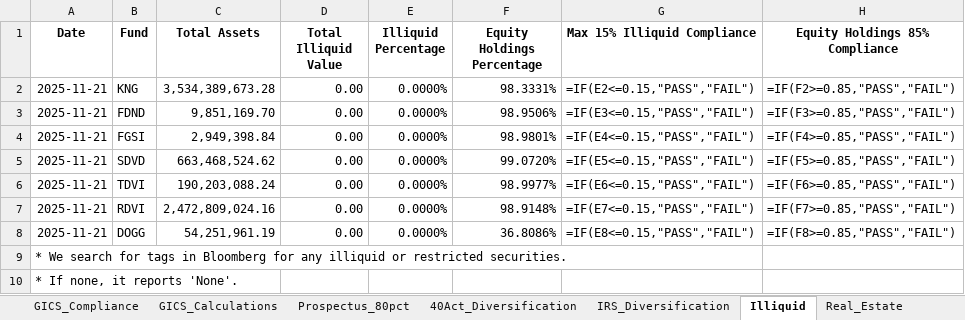
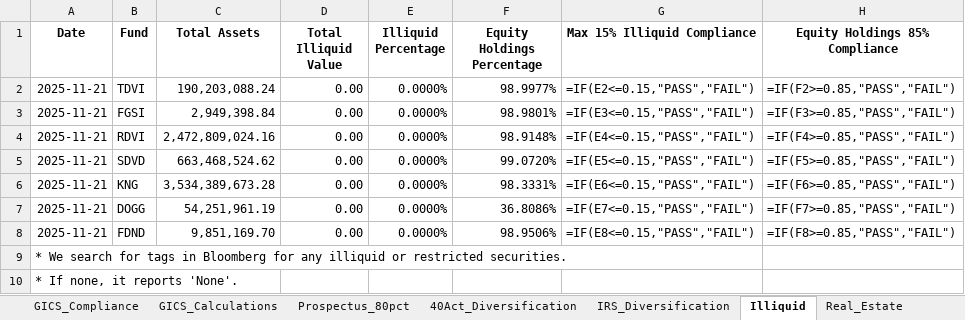
Before and after one commit to pcorc/FundManager, an Excel workbook: outputs/compliance_results_expost_2025-11-21.xlsx, sheet Illiquid, drawn as a sheet; values as stored, in another font and other column widths than the file's, no borders; formulas without a stored value are shown as written; removed rows and columns are numbered as before the commit, all else as after; the diff names each change by its address in the sheet, - before the commit and + after, or states it on an @@ line.

```diff
--- a/outputs/compliance_results_expost_2025-11-21.xlsx (sheet Illiquid)
+++ b/outputs/compliance_results_expost_2025-11-21.xlsx (sheet Illiquid)
-B2 (Fund): KNG
+B2 (Fund): TDVI
-C2 (Total Assets): 3,534,389,673.28
+C2 (Total Assets): 190,203,088.24
-F2 (Equity Holdings Percentage): 98.3331%
+F2 (Equity Holdings Percentage): 98.9977%
-row 3: 2025-11-21 | FDND | 9,851,169.70 | 0.00 | 0.0000% | 98.9506% | =IF(E3<=0.15,"PASS","FAIL") | =IF(F3>=0.85,"PASS","FAIL")
-G3 (Max 15% Illiquid Compliance): =IF(E4<=0.15,"PASS","FAIL")
+G3 (Max 15% Illiquid Compliance): =IF(E3<=0.15,"PASS","FAIL")
-H3 (Equity Holdings 85% Compliance): =IF(F4>=0.85,"PASS","FAIL")
+H3 (Equity Holdings 85% Compliance): =IF(F3>=0.85,"PASS","FAIL")
+row 4: 2025-11-21 | RDVI | 2,472,809,024.16 | 0.00 | 0.0000% | 98.9148% | =IF(E4<=0.15,"PASS","FAIL") | =IF(F4>=0.85,"PASS","FAIL")
-B6 (Fund): TDVI
+B6 (Fund): KNG
-C6 (Total Assets): 190,203,088.24
+C6 (Total Assets): 3,534,389,673.28
-F6 (Equity Holdings Percentage): 98.9977%
+F6 (Equity Holdings Percentage): 98.3331%
-row 7: 2025-11-21 | RDVI | 2,472,809,024.16 | 0.00 | 0.0000% | 98.9148% | =IF(E7<=0.15,"PASS","FAIL") | =IF(F7>=0.85,"PASS","FAIL")
-G7 (Max 15% Illiquid Compliance): =IF(E8<=0.15,"PASS","FAIL")
+G7 (Max 15% Illiquid Compliance): =IF(E7<=0.15,"PASS","FAIL")
-H7 (Equity Holdings 85% Compliance): =IF(F8>=0.85,"PASS","FAIL")
+H7 (Equity Holdings 85% Compliance): =IF(F7>=0.85,"PASS","FAIL")
+row 8: 2025-11-21 | FDND | 9,851,169.70 | 0.00 | 0.0000% | 98.9506% | =IF(E8<=0.15,"PASS","FAIL") | =IF(F8>=0.85,"PASS","FAIL")
```
Also changed, not shown: sheet Prospectus_80pct, sheet 40Act_Diversification, sheet 12d3_Securities_Business, sheet 12d1_Other_Investment_Companies, sheet IRS_Diversification, sheet Commodities, 2 more sheets, outputs/trading_compliance_results_2025-11-21.xlsx, 14 other files.
